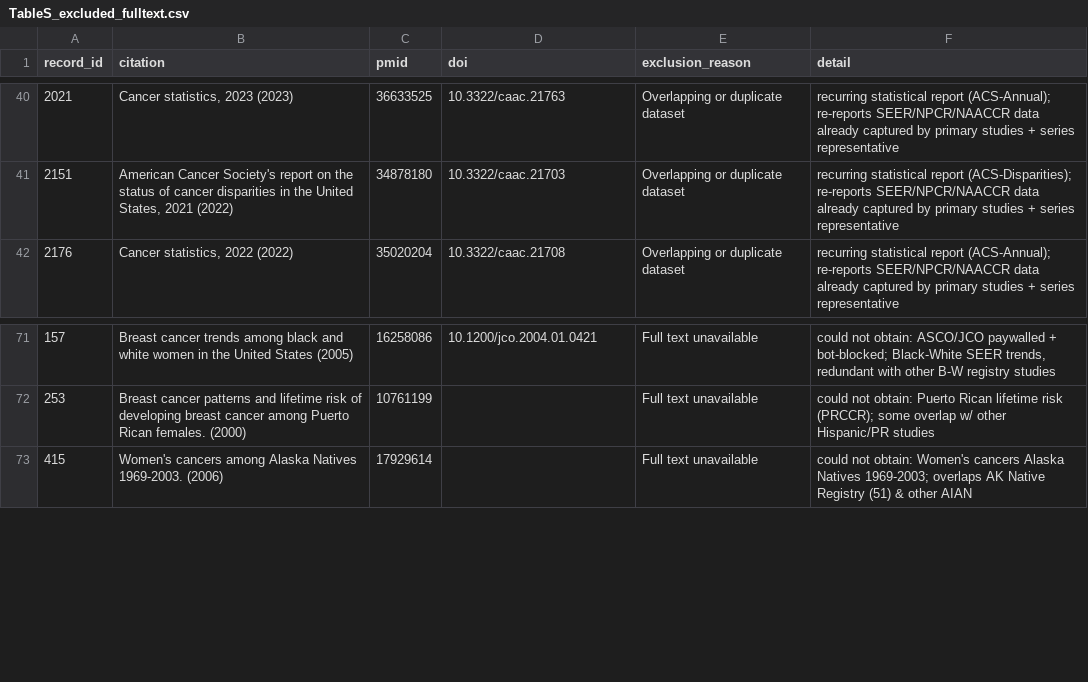
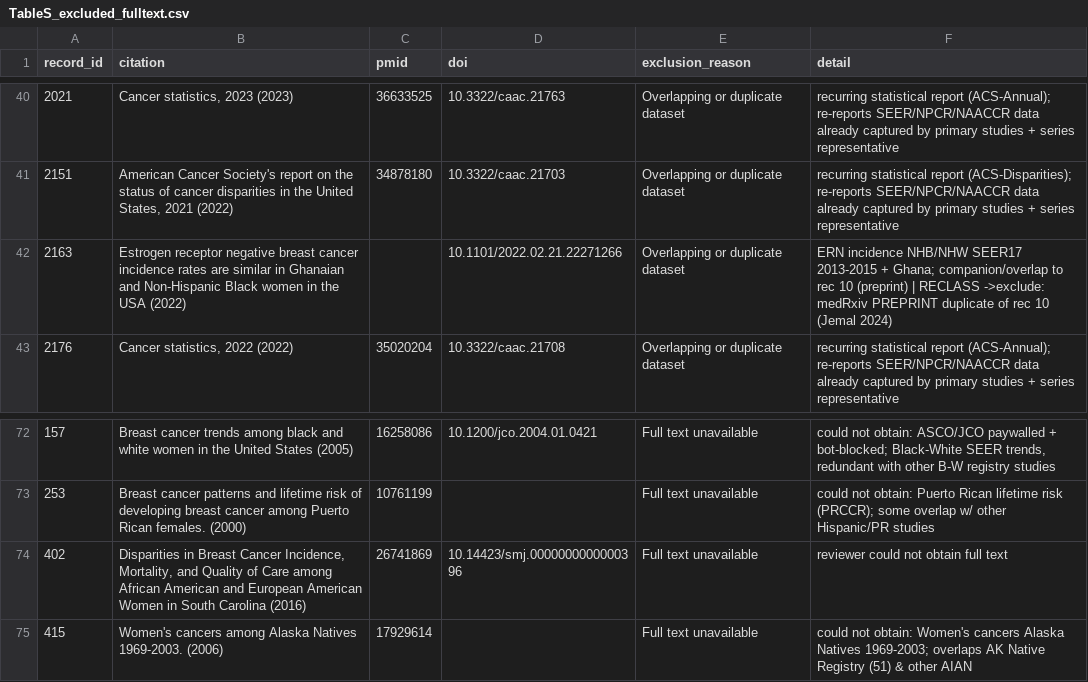
Before and after one commit to p16791918-lab/Meta, a CSV file: meta_agents/search_v2/TableS_excluded_fulltext.csv, drawn as a sheet; only a part is shown, gaps mark what is left out.

```diff
--- a/meta_agents/search_v2/TableS_excluded_fulltext.csv
+++ b/meta_agents/search_v2/TableS_excluded_fulltext.csv
@@ -41,2 +41,3 @@ record_id,citation,pmid,doi,exclusion_reason,detail
 2151,"American Cancer Society's report on the status of cancer disparities in the United States, 2021 (2022)",34878180,10.3322/caac.21703,Overlapping or duplicate dataset,recurring statistical report (ACS-Disparities); re-reports SEER/NPCR/NAACCR data already captured by primary studies + series representative
+2163,Estrogen receptor negative breast cancer incidence rates are similar in Ghanaian and Non-Hispanic Black women in the USA (2022),,10.1101/2022.02.21.22271266,Overlapping or duplicate dataset,ERN incidence NHB/NHW SEER17 2013-2015 + Ghana; companion/overlap to rec 10 (preprint) | RECLASS ->exclude: medRxiv PREPRINT duplicate of rec 10 (Jemal 2024)
 2176,"Cancer statistics, 2022 (2022)",35020204,10.3322/caac.21708,Overlapping or duplicate dataset,recurring statistical report (ACS-Annual); re-reports SEER/NPCR/NAACCR data already captured by primary studies + series representative
@@ -72,2 +73,3 @@ record_id,citation,pmid,doi,exclusion_reason,detail
 253,Breast cancer patterns and lifetime risk of developing breast cancer among Puerto Rican females. (2000),10761199,,Full text unavailable,could not obtain: Puerto Rican lifetime risk (PRCCR); some overlap w/ other Hispanic/PR studies
+402,"Disparities in Breast Cancer Incidence, Mortality, and Quality of Care among African American and European American Women in South Carolina (2016)",26741869,10.14423/smj.0000000000000396,Full text unavailable,reviewer could not obtain full text
 415,Women's cancers among Alaska Natives 1969-2003. (2006),17929614,,Full text unavailable,could not obtain: Women's cancers Alaska Natives 1969-2003; overlaps AK Native Registry (51) & other AIAN
```
Also changed, not shown: meta_agents/search_v2/TableSA_registry_overlap.csv, meta_agents/search_v2/TableS_included_studies.csv, 3 other files.
